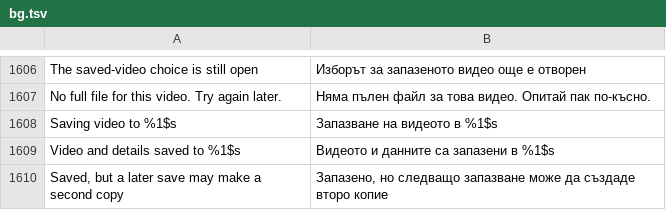
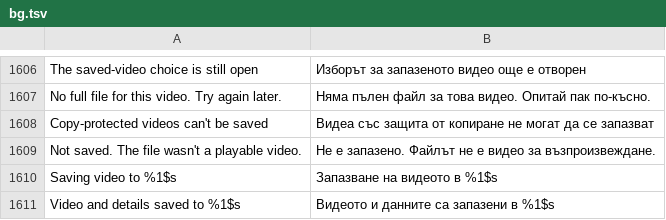
Before and after one commit to SysAdminDoc/HushFeed, a TSV file: extensions/tiktok/src/main/l10n/bg.tsv, drawn as a sheet; only a part is shown, gaps mark what is left out; the shorter side is filled out with more unchanged rows.

```diff
--- a/extensions/tiktok/src/main/l10n/bg.tsv
+++ b/extensions/tiktok/src/main/l10n/bg.tsv
@@ -1607,2 +1607,4 @@ The saved-video choice is still open	Изборът за запазеното в
 No full file for this video. Try again later.	Няма пълен файл за това видео. Опитай пак по-късно.
+Copy-protected videos can't be saved	Видеа със защита от копиране не могат да се запазват
+Not saved. The file wasn't a playable video.	Не е запазено. Файлът не е видео за възпроизвеждане.
 Saving video to %1$s	Запазване на видеото в %1$s
```
Also changed, not shown: extensions/tiktok/src/main/l10n/ar.tsv, extensions/tiktok/src/main/l10n/es.tsv, 32 other files.
